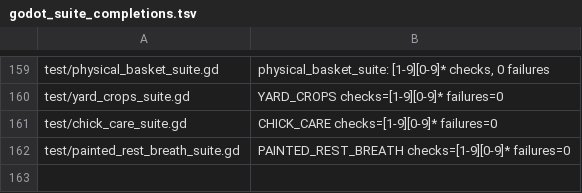
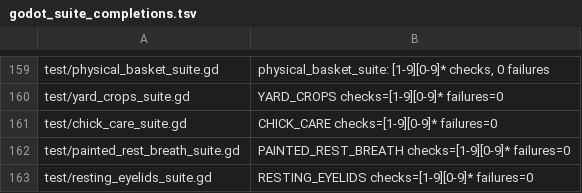
Before and after one commit to narutojzm1-dot/youjia, a TSV file: tools/lib/godot_suite_completions.tsv, drawn as a sheet; only a part is shown, gaps mark what is left out.

Commit message:
CODEX-LEAD #645 add resting sheep eyelids and goose breathing

```diff
--- a/tools/lib/godot_suite_completions.tsv
+++ b/tools/lib/godot_suite_completions.tsv
@@ -162 +162,2 @@ test/chick_care_suite.gd	CHICK_CARE checks=[1-9][0-9]* failures=0
 test/painted_rest_breath_suite.gd	PAINTED_REST_BREATH checks=[1-9][0-9]* failures=0
+test/resting_eyelids_suite.gd	RESTING_EYELIDS checks=[1-9][0-9]* failures=0
```
Also changed, not shown: 29 other files.
